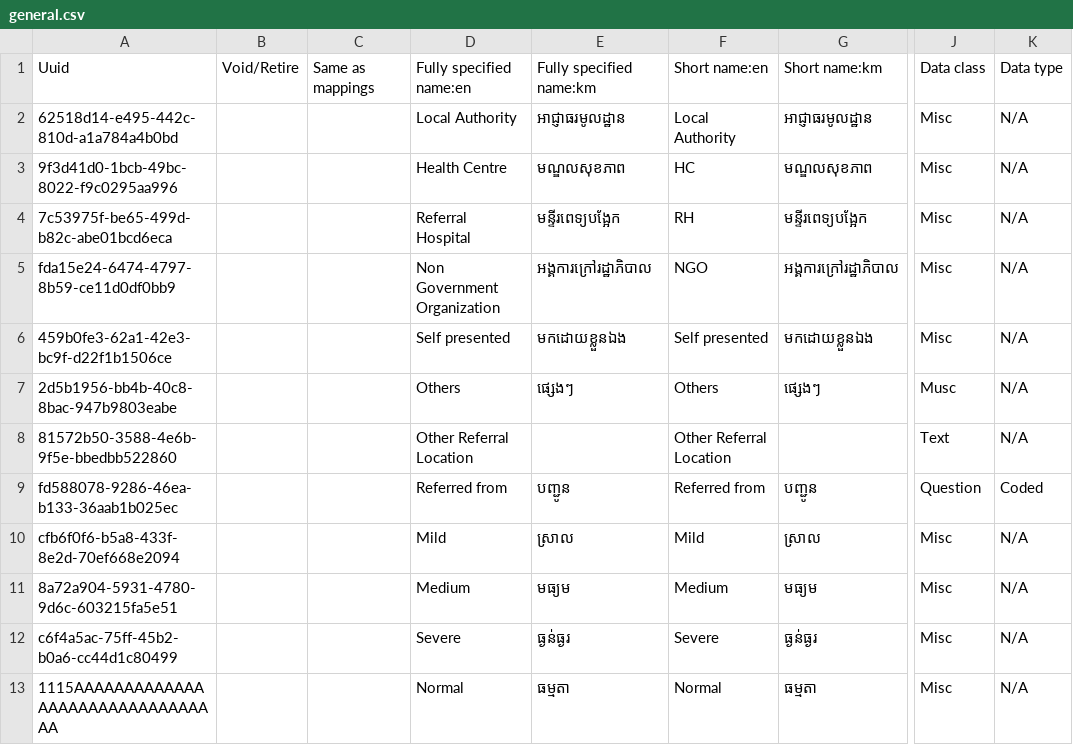
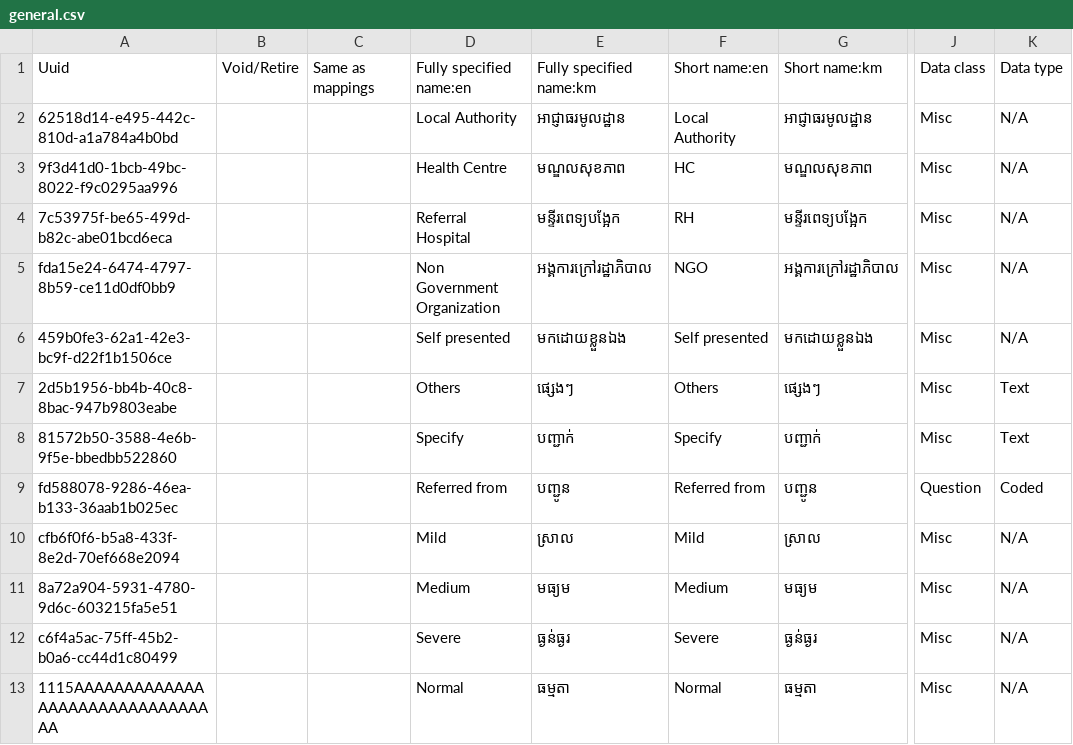
Before and after one commit to mekomsolutions/ozone-distro-cambodia, a CSV file: configs/openmrs_config/concepts/general.csv, drawn as a sheet; only a part is shown, gaps mark what is left out; the diff names each change by its address in the sheet, - before the commit and + after, or states it on an @@ line.

Commit message:
Fixed typos in the datatype and concept name

```diff
--- a/configs/openmrs_config/concepts/general.csv
+++ b/configs/openmrs_config/concepts/general.csv
-J7: Musc
+J7: Misc
-K7:K8: N/A
+K7:K8: Text
-D8: Other Referral Location
+D8: Specify
-E8: (empty)
+E8: បញ្ជាក់
-F8: Other Referral Location
+F8: Specify
-G8: (empty)
+G8: បញ្ជាក់
-J8: Text
+J8: Misc
```
